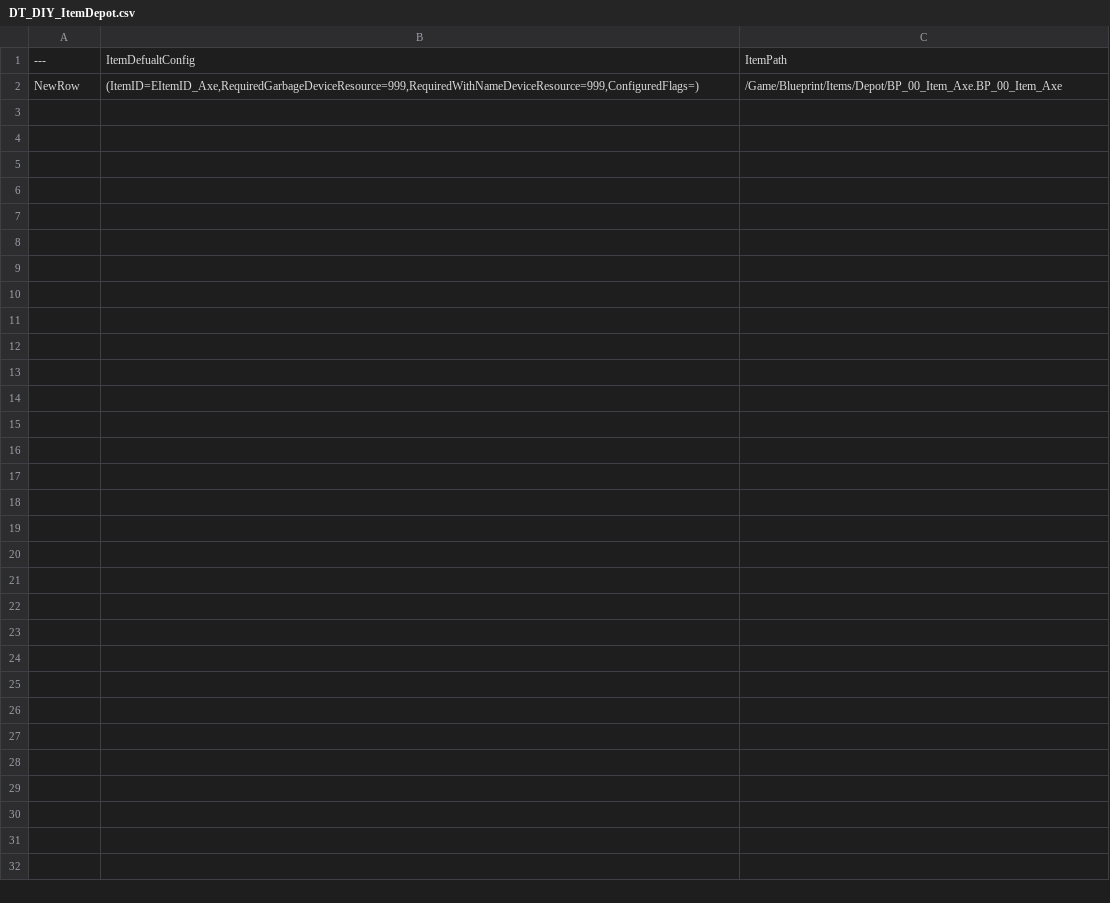
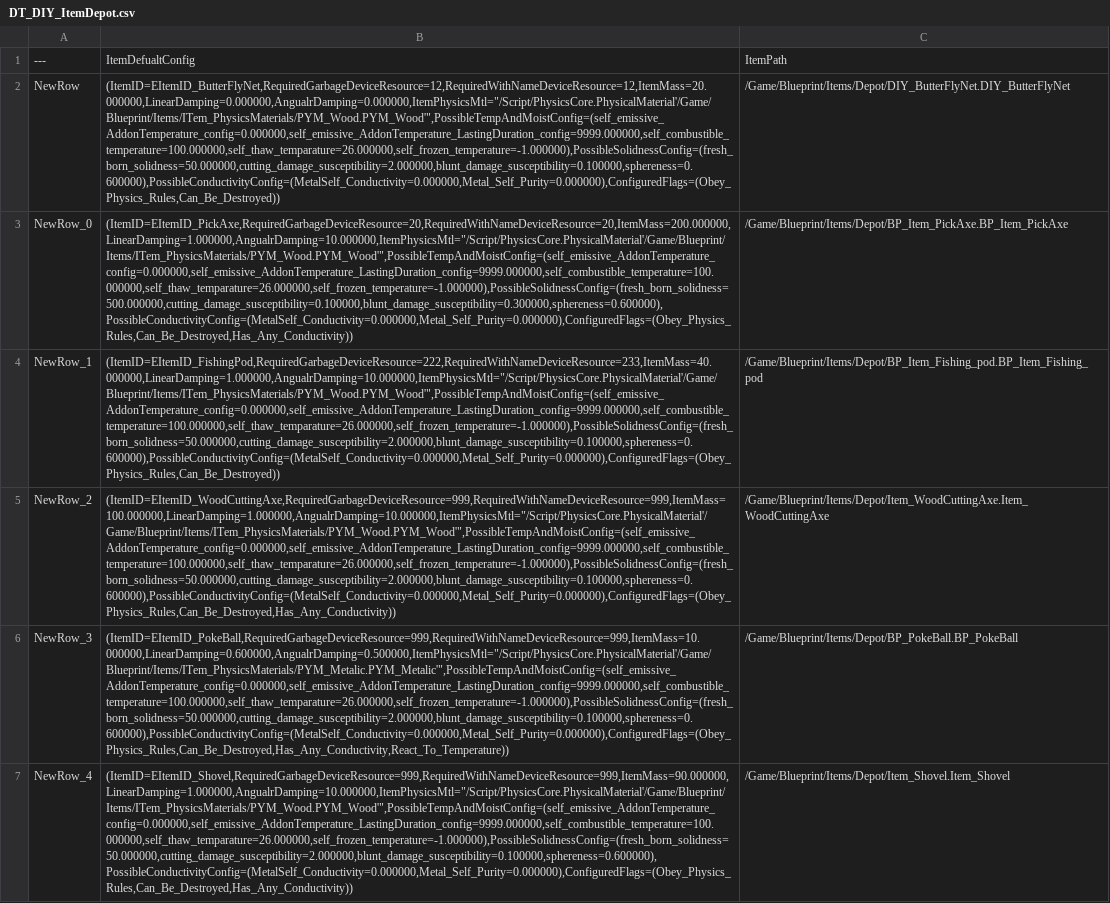
Before and after one commit to Tnarinototoro/AroundMeProject, a CSV file: AroundMe/Content/Blueprint/Items/Depot/DT_DIY_ItemDepot.csv, drawn as a sheet; the diff names each change by its address in the sheet, - before the commit and + after, or states it on an @@ line.

```diff
--- a/AroundMe/Content/Blueprint/Items/Depot/DT_DIY_ItemDepot.csv
+++ b/AroundMe/Content/Blueprint/Items/Depot/DT_DIY_ItemDepot.csv
-B2: (ItemID=EItemID_Axe,RequiredGarbageDeviceResource=999,RequiredWithNameDeviceResource=999,ConfiguredFlags=)
+B2: (ItemID=EItemID_ButterFlyNet,RequiredGarbageDeviceResource=12,RequiredWithNameDeviceResource=12,ItemMass=20.000000,LinearDamping=0.000000,AngualrDamping=0.000000,ItemPhysicsMtl="/Script/PhysicsCore.PhysicalMaterial'/Game/Blueprint/Items/ITem_PhysicsMaterials/PYM_Wood.PYM_Wood'",PossibleTempAndMoistConfig=(self_emissive_AddonTemperature_config=0.000000,self_emissive_AddonTemperature_LastingDuration_config=9999.000000,self_combustible_temperature=100.000000,self_thaw_temparature=26.000000,self_frozen_temperature=-1.000000),PossibleSolidnessConfig=(fresh_born_solidness=50.000000,cutting_damage_susceptibility=2.000000,blunt_damage_susceptibility=0.100000,sphereness=0.600000),PossibleConductivityConfig=(MetalSelf_Conductivity=0.000000,Metal_Self_Purity=0.000000),ConfiguredFlags=(Obey_Physics_Rules,Can_Be_Destroyed))
-C2: /Game/Blueprint/Items/Depot/BP_00_Item_Axe.BP_00_Item_Axe
+C2: /Game/Blueprint/Items/Depot/DIY_ButterFlyNet.DIY_ButterFlyNet
+row 3: NewRow_0 | (ItemID=EItemID_PickAxe,RequiredGarbageDeviceResource=20,RequiredWithNameDeviceResource=20,ItemMass=200.000000,LinearDamping=1.000000,AngualrDamping=10.000000,ItemPhysicsMtl="/Script/PhysicsCore.PhysicalMaterial'/Game/Blueprint/Items/ITem_PhysicsMaterials/PYM_Wood.PYM_Wood'",PossibleTempAndMoistConfig=(self_emissive_AddonTemperature_config=0.000000,self_emissive_AddonTemperature_LastingDuration_config=9999.000000,self_combustible_temperature=100.000000,self_thaw_temparature=26.000000,self_frozen_temperature=-1.000000),PossibleSolidnessConfig=(fresh_born_solidness=500.000000,cutting_damage_susceptibility=0.100000,blunt_damage_susceptibility=0.300000,sphereness=0.600000),PossibleConductivityConfig=(MetalSelf_Conductivity=0.000000,Metal_Self_Purity=0.000000),ConfiguredFlags=(Obey_Physics_Rules,Can_Be_Destroyed,Has_Any_Conductivity)) | /Game/Blueprint/Items/Depot/BP_Item_PickAxe.BP_Item_PickAxe
+row 4: NewRow_1 | (ItemID=EItemID_FishingPod,RequiredGarbageDeviceResource=222,RequiredWithNameDeviceResource=233,ItemMass=40.000000,LinearDamping=1.000000,AngualrDamping=10.000000,ItemPhysicsMtl="/Script/PhysicsCore.PhysicalMaterial'/Game/Blueprint/Items/ITem_PhysicsMaterials/PYM_Wood.PYM_Wood'",PossibleTempAndMoistConfig=(self_emissive_AddonTemperature_config=0.000000,self_emissive_AddonTemperature_LastingDuration_config=9999.000000,self_combustible_temperature=100.000000,self_thaw_temparature=26.000000,self_frozen_temperature=-1.000000),PossibleSolidnessConfig=(fresh_born_solidness=50.000000,cutting_damage_susceptibility=2.000000,blunt_damage_susceptibility=0.100000,sphereness=0.600000),PossibleConductivityConfig=(MetalSelf_Conductivity=0.000000,Metal_Self_Purity=0.000000),ConfiguredFlags=(Obey_Physics_Rules,Can_Be_Destroyed)) | /Game/Blueprint/Items/Depot/BP_Item_Fishing_pod.BP_Item_Fishing_pod
+row 5: NewRow_2 | (ItemID=EItemID_WoodCuttingAxe,RequiredGarbageDeviceResource=999,RequiredWithNameDeviceResource=999,ItemMass=100.000000,LinearDamping=1.000000,AngualrDamping=10.000000,ItemPhysicsMtl="/Script/PhysicsCore.PhysicalMaterial'/Game/Blueprint/Items/ITem_PhysicsMaterials/PYM_Wood.PYM_Wood'",PossibleTempAndMoistConfig=(self_emissive_AddonTemperature_config=0.000000,self_emissive_AddonTemperature_LastingDuration_config=9999.000000,self_combustible_temperature=100.000000,self_thaw_temparature=26.000000,self_frozen_temperature=-1.000000),PossibleSolidnessConfig=(fresh_born_solidness=50.000000,cutting_damage_susceptibility=2.000000,blunt_damage_susceptibility=0.100000,sphereness=0.600000),PossibleConductivityConfig=(MetalSelf_Conductivity=0.000000,Metal_Self_Purity=0.000000),ConfiguredFlags=(Obey_Physics_Rules,Can_Be_Destroyed,Has_Any_Conductivity)) | /Game/Blueprint/Items/Depot/Item_WoodCuttingAxe.Item_WoodCuttingAxe
+row 6: NewRow_3 | (ItemID=EItemID_PokeBall,RequiredGarbageDeviceResource=999,RequiredWithNameDeviceResource=999,ItemMass=10.000000,LinearDamping=0.600000,AngualrDamping=0.500000,ItemPhysicsMtl="/Script/PhysicsCore.PhysicalMaterial'/Game/Blueprint/Items/ITem_PhysicsMaterials/PYM_Metalic.PYM_Metalic'",PossibleTempAndMoistConfig=(self_emissive_AddonTemperature_config=0.000000,self_emissive_AddonTemperature_LastingDuration_config=9999.000000,self_combustible_temperature=100.000000,self_thaw_temparature=26.000000,self_frozen_temperature=-1.000000),PossibleSolidnessConfig=(fresh_born_solidness=50.000000,cutting_damage_susceptibility=2.000000,blunt_damage_susceptibility=0.100000,sphereness=0.600000),PossibleConductivityConfig=(MetalSelf_Conductivity=0.000000,Metal_Self_Purity=0.000000),ConfiguredFlags=(Obey_Physics_Rules,Can_Be_Destroyed,Has_Any_Conductivity,React_To_Temperature)) | /Game/Blueprint/Items/Depot/BP_PokeBall.BP_PokeBall
+row 7: NewRow_4 | (ItemID=EItemID_Shovel,RequiredGarbageDeviceResource=999,RequiredWithNameDeviceResource=999,ItemMass=90.000000,LinearDamping=1.000000,AngualrDamping=10.000000,ItemPhysicsMtl="/Script/PhysicsCore.PhysicalMaterial'/Game/Blueprint/Items/ITem_PhysicsMaterials/PYM_Wood.PYM_Wood'",PossibleTempAndMoistConfig=(self_emissive_AddonTemperature_config=0.000000,self_emissive_AddonTemperature_LastingDuration_config=9999.000000,self_combustible_temperature=100.000000,self_thaw_temparature=26.000000,self_frozen_temperature=-1.000000),PossibleSolidnessConfig=(fresh_born_solidness=50.000000,cutting_damage_susceptibility=2.000000,blunt_damage_susceptibility=0.100000,sphereness=0.600000),PossibleConductivityConfig=(MetalSelf_Conductivity=0.000000,Metal_Self_Purity=0.000000),ConfiguredFlags=(Obey_Physics_Rules,Can_Be_Destroyed,Has_Any_Conductivity)) | /Game/Blueprint/Items/Depot/Item_Shovel.Item_Shovel
```
Also changed, not shown: 12 other files.
